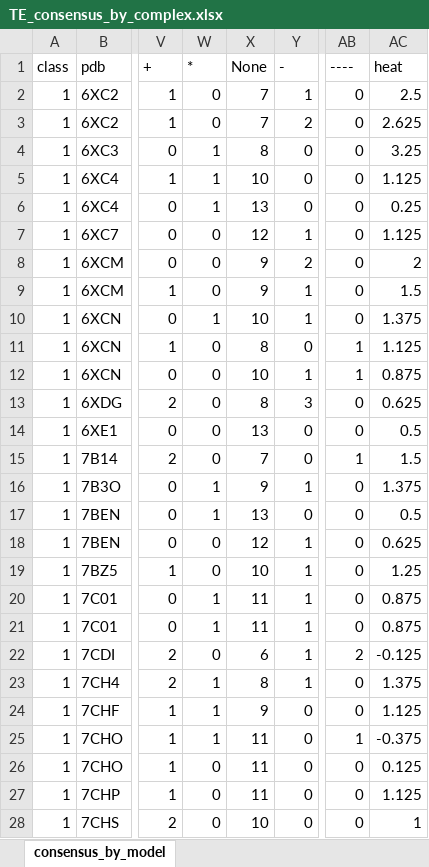
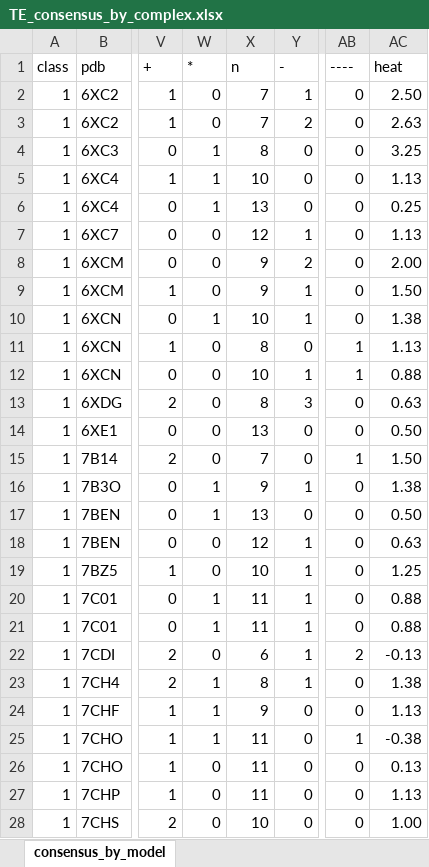
Before and after one commit to sagark101/omicron_models, an Excel workbook: TE_consensus_by_complex.xlsx, sheet consensus_by_model, drawn as a sheet; only a part is shown, gaps mark what is left out; values as stored, in another font and other column widths than the file's, no cell formats; conditional formats not drawn; the diff covers the shown part only; the diff names each change by its address in the sheet, - before the commit and + after, or states it on an @@ line.

Commit message:
Added consensus information for multi-RBD complexes.

```diff
--- a/TE_consensus_by_complex.xlsx (sheet consensus_by_model)
+++ b/TE_consensus_by_complex.xlsx (sheet consensus_by_model)
-X1: None
+X1: n
-AC2: 2.5
+AC2: 2.50
-AC3: 2.625
+AC3: 2.63
-AC5: 1.125
+AC5: 1.13
-AC7: 1.125
+AC7: 1.13
-AC8: 2
+AC8: 2.00
-AC9: 1.5
+AC9: 1.50
-AC10: 1.375
+AC10: 1.38
-AC11: 1.125
+AC11: 1.13
-AC12: 0.875
+AC12: 0.88
-AC13: 0.625
+AC13: 0.63
-AC14: 0.5
+AC14: 0.50
-AC15: 1.5
+AC15: 1.50
-AC16: 1.375
+AC16: 1.38
-AC17: 0.5
+AC17: 0.50
-AC18: 0.625
+AC18: 0.63
-AC20:AC21: 0.875
+AC20:AC21: 0.88
-AC22: -0.125
+AC22: -0.13
-AC23: 1.375
+AC23: 1.38
-AC24: 1.125
+AC24: 1.13
-AC25: -0.375
+AC25: -0.38
-AC26: 0.125
+AC26: 0.13
-AC27: 1.125
+AC27: 1.13
-AC28: 1
+AC28: 1.00
```
Also changed, not shown: 12 added rows and 495 edited cells elsewhere in this sheet, cell formats, TE_class_complexes_consensus.xlsx, 24 other files.
